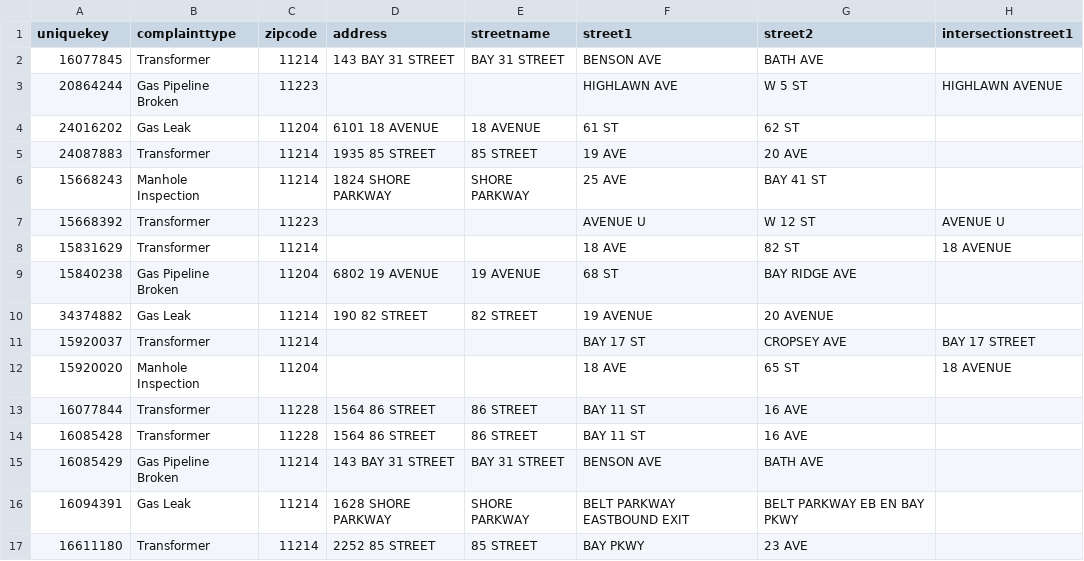
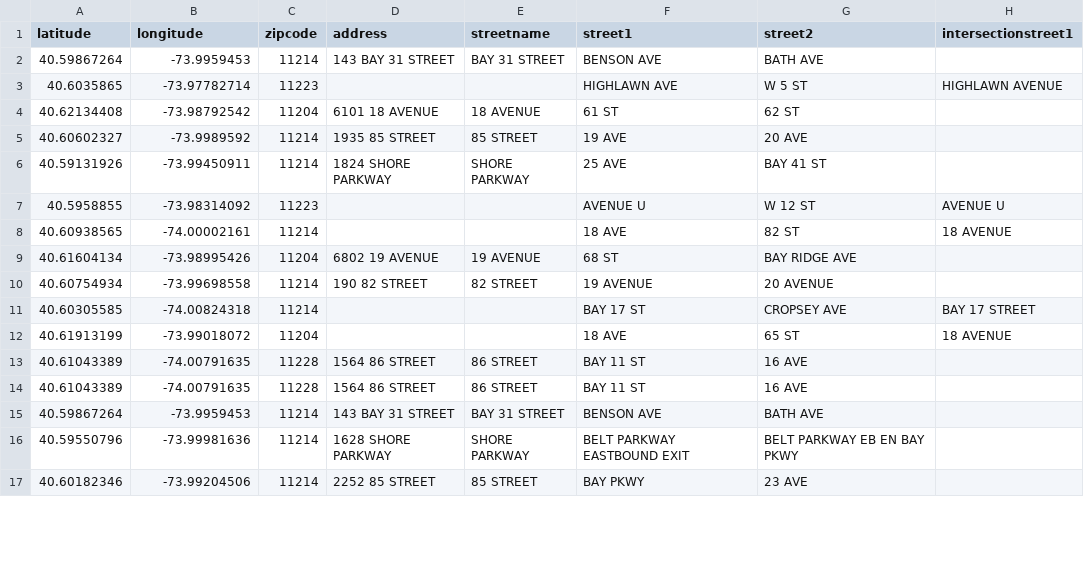
Before and after one commit to mapholes/mapholes.github.io, a CSV file: data/manholes.csv, drawn as a sheet; only a part is shown; the diff covers the shown part only; the diff names each change by its address in the sheet, - before the commit and + after, or states it on an @@ line.

Commit message:
Added CSV files

```diff
--- a/data/manholes.csv
+++ b/data/manholes.csv
-A1: uniquekey
+A1: latitude
-B1: complainttype
+B1: longitude
-A2 (latitude): 16077845
+A2 (latitude): 40.59867264
-B2 (longitude): Transformer
+B2 (longitude): -73.9959453
-A3 (latitude): 20864244
+A3 (latitude): 40.6035865
-B3 (longitude): Gas Pipeline Broken
+B3 (longitude): -73.97782714
-A4 (latitude): 24016202
+A4 (latitude): 40.62134408
-B4 (longitude): Gas Leak
+B4 (longitude): -73.98792542
-A5 (latitude): 24087883
+A5 (latitude): 40.60602327
-B5 (longitude): Transformer
+B5 (longitude): -73.9989592
-A6 (latitude): 15668243
+A6 (latitude): 40.59131926
-B6 (longitude): Manhole Inspection
+B6 (longitude): -73.99450911
-A7 (latitude): 15668392
+A7 (latitude): 40.5958855
-B7 (longitude): Transformer
+B7 (longitude): -73.98314092
-A8 (latitude): 15831629
+A8 (latitude): 40.60938565
-B8 (longitude): Transformer
+B8 (longitude): -74.00002161
-A9 (latitude): 15840238
+A9 (latitude): 40.61604134
-B9 (longitude): Gas Pipeline Broken
+B9 (longitude): -73.98995426
-A10 (latitude): 34374882
+A10 (latitude): 40.60754934
-B10 (longitude): Gas Leak
+B10 (longitude): -73.99698558
-A11 (latitude): 15920037
+A11 (latitude): 40.60305585
-B11 (longitude): Transformer
+B11 (longitude): -74.00824318
-A12 (latitude): 15920020
+A12 (latitude): 40.61913199
-B12 (longitude): Manhole Inspection
+B12 (longitude): -73.99018072
-A13 (latitude): 16077844
+A13 (latitude): 40.61043389
-B13:B14 (longitude): Transformer
+B13:B14 (longitude): -74.00791635
-A14 (latitude): 16085428
+A14 (latitude): 40.61043389
-A15 (latitude): 16085429
+A15 (latitude): 40.59867264
-B15 (longitude): Gas Pipeline Broken
+B15 (longitude): -73.9959453
-A16 (latitude): 16094391
+A16 (latitude): 40.59550796
-B16 (longitude): Gas Leak
+B16 (longitude): -73.99981636
-A17 (latitude): 16611180
+A17 (latitude): 40.60182346
-B17 (longitude): Transformer
+B17 (longitude): -73.99204506
```
Also changed, not shown: 132 edited cells elsewhere in this file.
